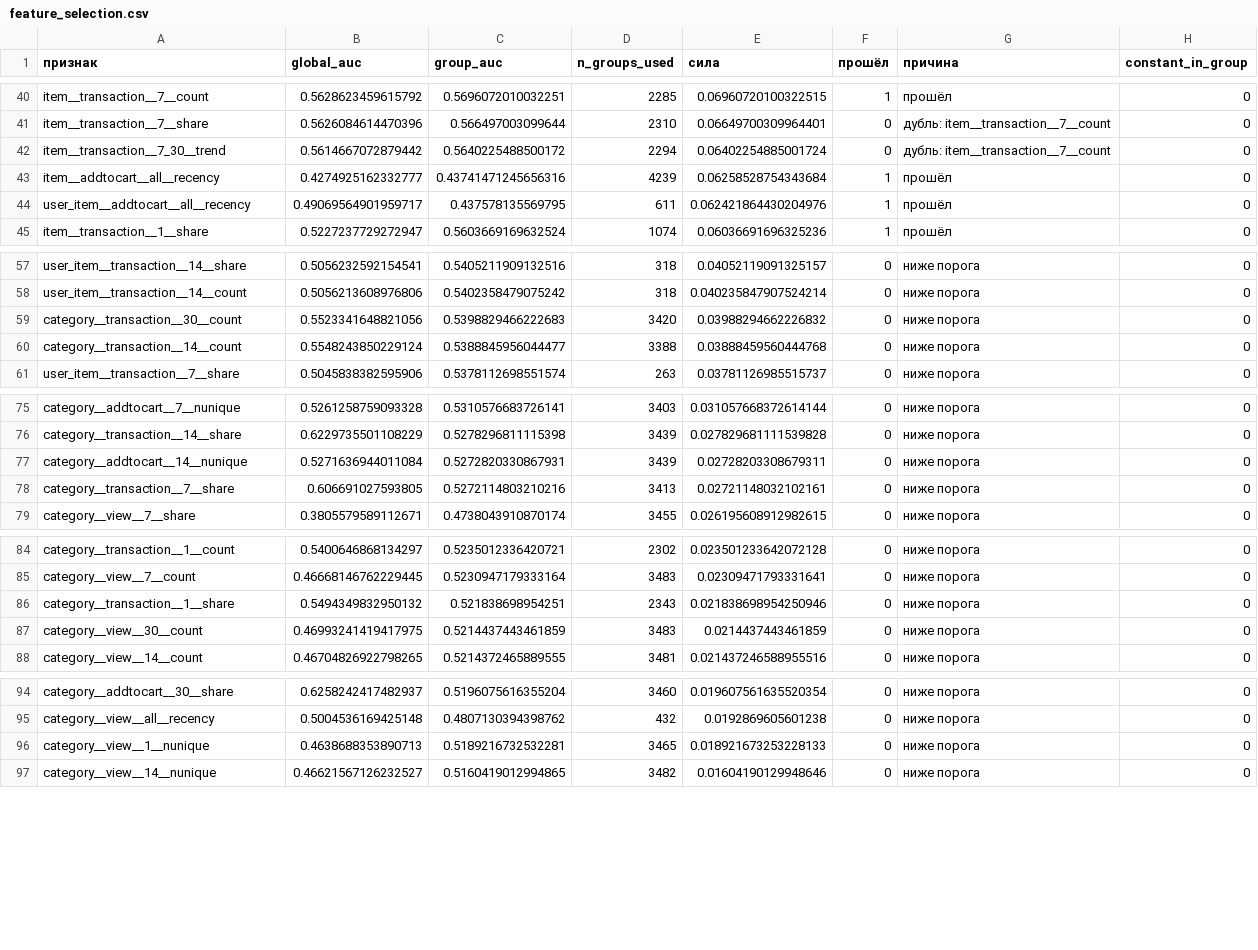
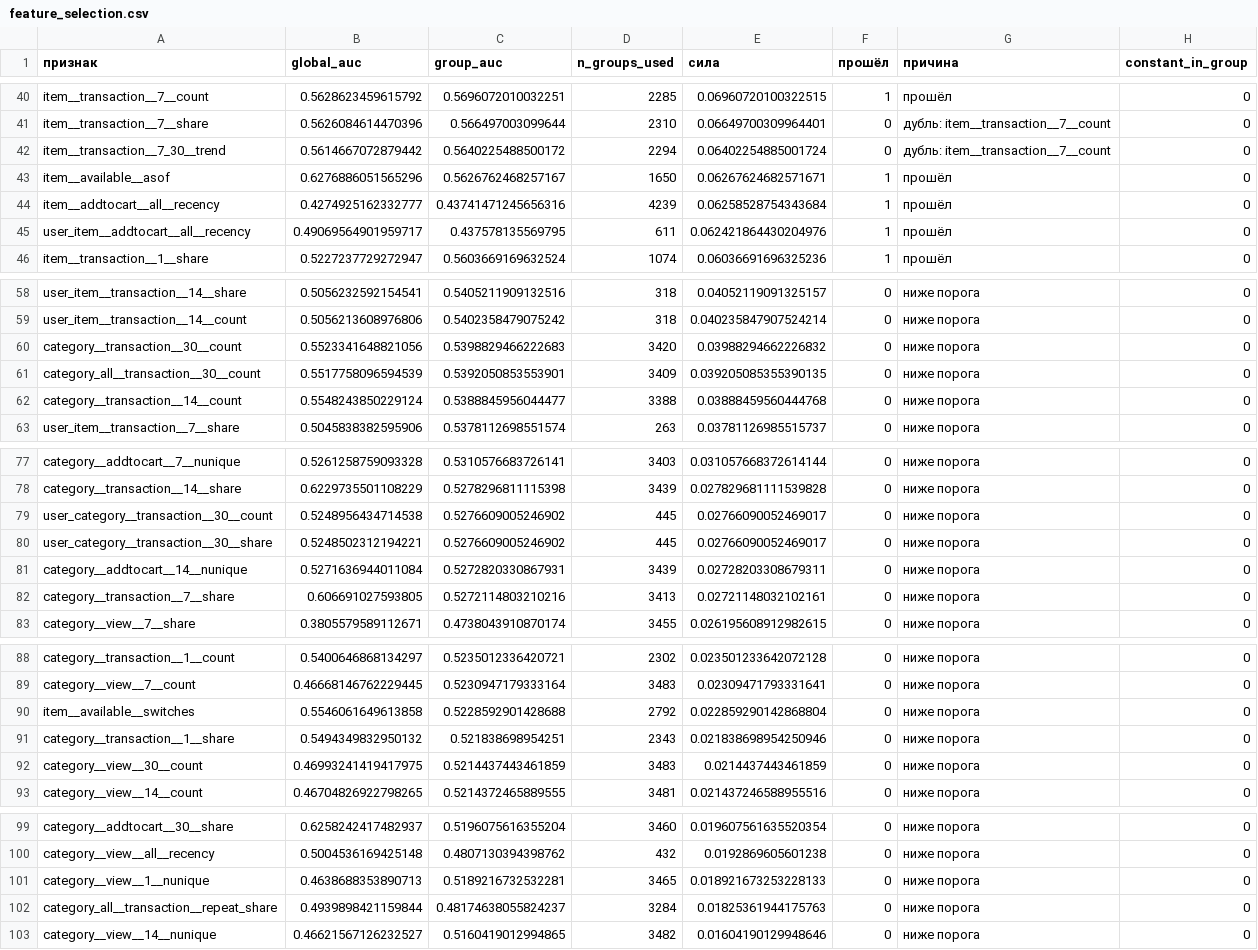
Before and after one commit to Emp1o/tlab_features, a CSV file: report/feature_selection.csv, drawn as a sheet; only a part is shown, gaps mark what is left out; the diff covers the shown part only.

```diff
--- a/report/feature_selection.csv
+++ b/report/feature_selection.csv
@@ -42,2 +42,3 @@ item__transaction__7__share,0.5626084614470396,0.566497003099644,2310,0.06649700
 item__transaction__7_30__trend,0.5614667072879442,0.5640225488500172,2294,0.06402254885001724,0,дубль: item__transaction__7__count,0
+item__available__asof,0.6276886051565296,0.5626762468257167,1650,0.06267624682571671,1,прошёл,0
 item__addtocart__all__recency,0.4274925162332777,0.43741471245656316,4239,0.06258528754343684,1,прошёл,0
@@ -59,2 +60,3 @@ user_item__transaction__14__count,0.5056213608976806,0.5402358479075242,318,0.04
 category__transaction__30__count,0.5523341648821056,0.5398829466222683,3420,0.03988294662226832,0,ниже порога,0
+category_all__transaction__30__count,0.5517758096594539,0.5392050853553901,3409,0.039205085355390135,0,ниже порога,0
 category__transaction__14__count,0.5548243850229124,0.5388845956044477,3388,0.03888459560444768,0,ниже порога,0
@@ -76,2 +78,4 @@ category__addtocart__7__nunique,0.5261258759093328,0.5310576683726141,3403,0.031
 category__transaction__14__share,0.6229735501108229,0.5278296811115398,3439,0.027829681111539828,0,ниже порога,0
+user_category__transaction__30__count,0.5248956434714538,0.5276609005246902,445,0.02766090052469017,0,ниже порога,0
+user_category__transaction__30__share,0.5248502312194221,0.5276609005246902,445,0.02766090052469017,0,ниже порога,0
 category__addtocart__14__nunique,0.5271636944011084,0.5272820330867931,3439,0.02728203308679311,0,ниже порога,0
@@ -85,2 +89,3 @@ category__transaction__1__count,0.5400646868134297,0.5235012336420721,2302,0.023
 category__view__7__count,0.46668146762229445,0.5230947179333164,3483,0.02309471793331641,0,ниже порога,0
+item__available__switches,0.5546061649613858,0.5228592901428688,2792,0.022859290142868804,0,ниже порога,0
 category__transaction__1__share,0.5494349832950132,0.521838698954251,2343,0.021838698954250946,0,ниже порога,0
@@ -96,2 +101,3 @@ category__view__all__recency,0.5004536169425148,0.4807130394398762,432,0.0192869
 category__view__1__nunique,0.4638688353890713,0.5189216732532281,3465,0.018921673253228133,0,ниже порога,0
+category_all__transaction__repeat_share,0.4939898421159844,0.48174638055824237,3284,0.01825361944175763,0,ниже порога,0
 category__view__14__nunique,0.46621567126232527,0.5160419012994865,3482,0.01604190129948646,0,ниже порога,0
```
Also changed, not shown: 1 added row elsewhere in this file, 11 other files.
